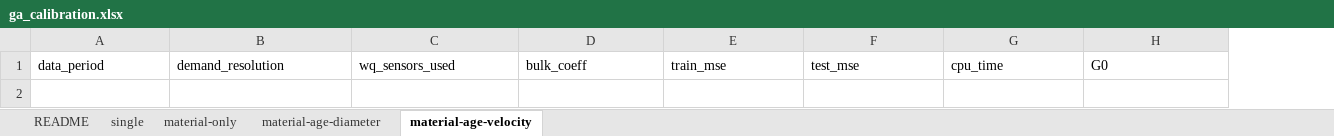
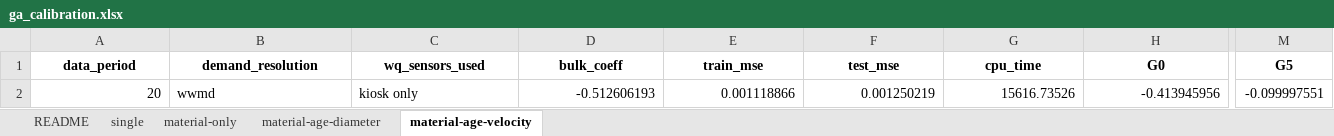
Before and after one commit to bradleywjenks/bayesian-wq-calibration, an Excel workbook: results/wq/ga_calibration.xlsx, sheet material-age-velocity, drawn as a sheet; only a part is shown, gaps mark what is left out; values as stored, in another font and other column widths than the file's, no borders; rows hold the shown columns only; the diff covers the shown part only; the diff names each change by its address in the sheet, - before the commit and + after, or states it on an @@ line.

```diff
--- a/results/wq/ga_calibration.xlsx (sheet material-age-velocity)
+++ b/results/wq/ga_calibration.xlsx (sheet material-age-velocity)
+column M (G5), empty
@@ A1:H1 bold: off → on, alignment: left → center @@
+row 2: 20 | wwmd | kiosk only | -0.512606193 | 0.001118866 | 0.001250219 | 15616.73526 | -0.413945956 | -0.099997551
```
Also changed, not shown: cell formats elsewhere in this sheet, sheet material-age-diameter, sheet README, 6 other files.
